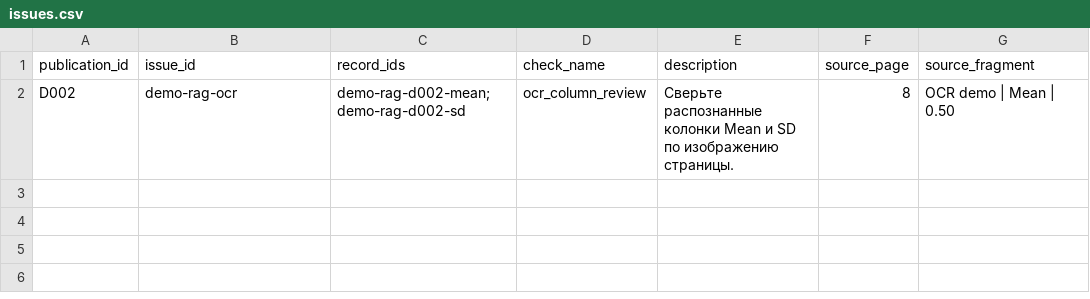
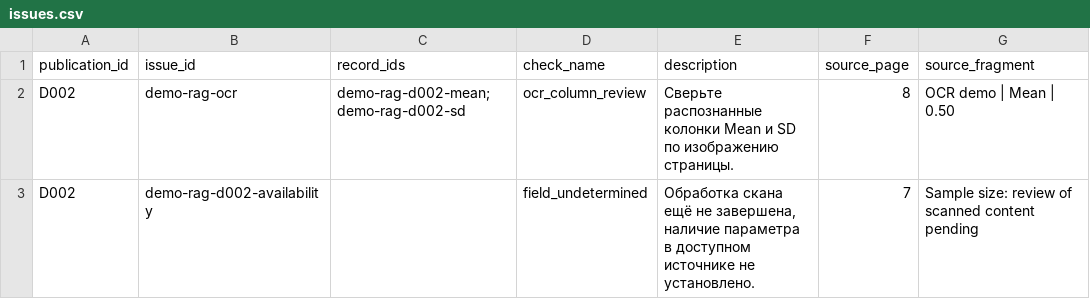
Before and after one commit to h1roshigoto/Scientific-PDF-Intelligence, a CSV file: frontend/public/demo/csv/rag/issues.csv, drawn as a sheet.

```diff
--- a/frontend/public/demo/csv/rag/issues.csv
+++ b/frontend/public/demo/csv/rag/issues.csv
@@ -2 +2,2 @@ publication_id,issue_id,record_ids,check_name,description,source_page,source_fra
 D002,demo-rag-ocr,demo-rag-d002-mean;demo-rag-d002-sd,ocr_column_review,Сверьте распознанные колонки Mean и SD по изображению страницы.,8,OCR demo | Mean | 0.50
+D002,demo-rag-d002-availability,,field_undetermined,"Обработка скана ещё не завершена, наличие параметра в доступном источнике не установлено.",7,Sample size: review of scanned content pending
```
Also changed, not shown: frontend/public/demo/csv/solar/issues.csv, frontend/public/demo/csv/solar/publications.csv, 17 other files.
